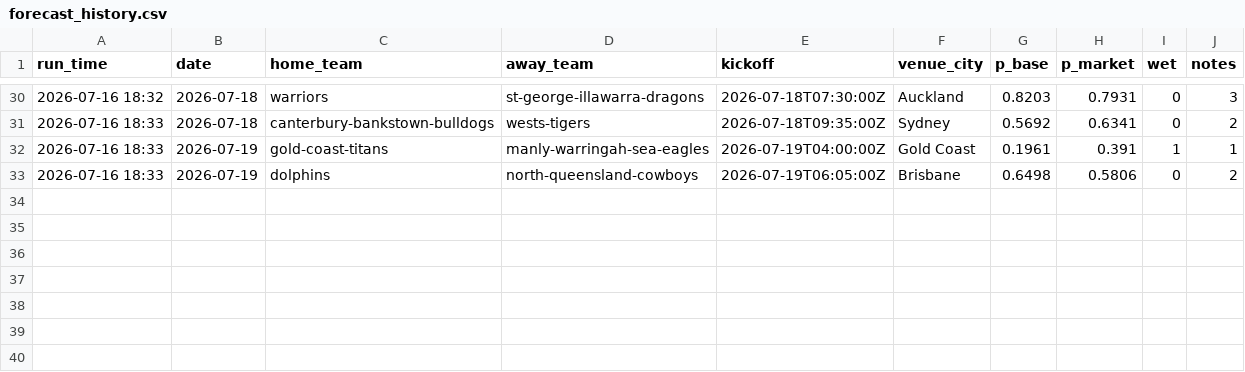
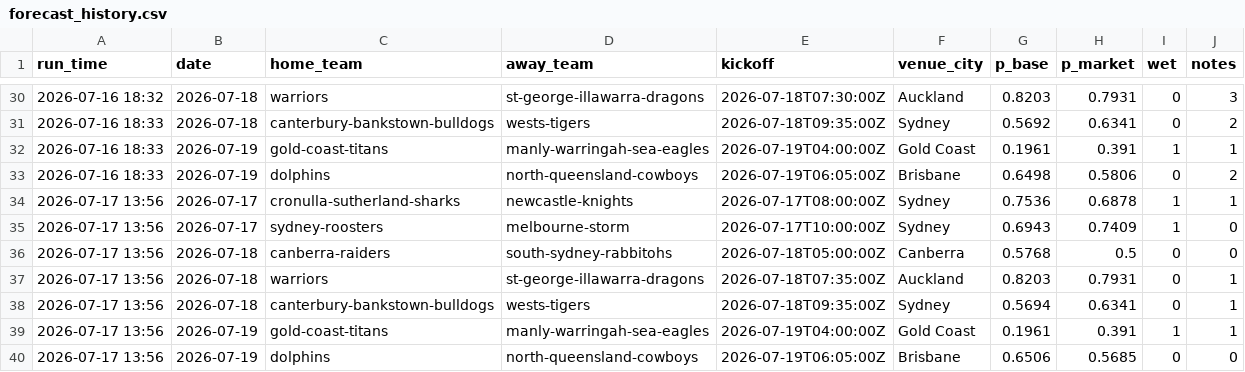
Before and after one commit to Mr-XMS/nrl-model, a CSV file: forecast_history.csv, drawn as a sheet; only a part is shown, gaps mark what is left out; the diff names each change by its address in the sheet, - before the commit and + after, or states it on an @@ line.

```diff
--- a/forecast_history.csv
+++ b/forecast_history.csv
+row 34: 2026-07-17 13:56 | 2026-07-17 | cronulla-sutherland-sharks | newcastle-knights | 2026-07-17T08:00:00Z | Sydney | 0.7536 | 0.6878 | 1 | 1
+row 35: 2026-07-17 13:56 | 2026-07-17 | sydney-roosters | melbourne-storm | 2026-07-17T10:00:00Z | Sydney | 0.6943 | 0.7409 | 1 | 0
+row 36: 2026-07-17 13:56 | 2026-07-18 | canberra-raiders | south-sydney-rabbitohs | 2026-07-18T05:00:00Z | Canberra | 0.5768 | 0.5 | 0 | 0
+row 37: 2026-07-17 13:56 | 2026-07-18 | warriors | st-george-illawarra-dragons | 2026-07-18T07:35:00Z | Auckland | 0.8203 | 0.7931 | 0 | 1
+row 38: 2026-07-17 13:56 | 2026-07-18 | canterbury-bankstown-bulldogs | wests-tigers | 2026-07-18T09:35:00Z | Sydney | 0.5694 | 0.6341 | 0 | 1
+row 39: 2026-07-17 13:56 | 2026-07-19 | gold-coast-titans | manly-warringah-sea-eagles | 2026-07-19T04:00:00Z | Gold Coast | 0.1961 | 0.391 | 1 | 1
+row 40: 2026-07-17 13:56 | 2026-07-19 | dolphins | north-queensland-cowboys | 2026-07-19T06:05:00Z | Brisbane | 0.6506 | 0.5685 | 0 | 0
```
Also changed, not shown: 3 other files.
